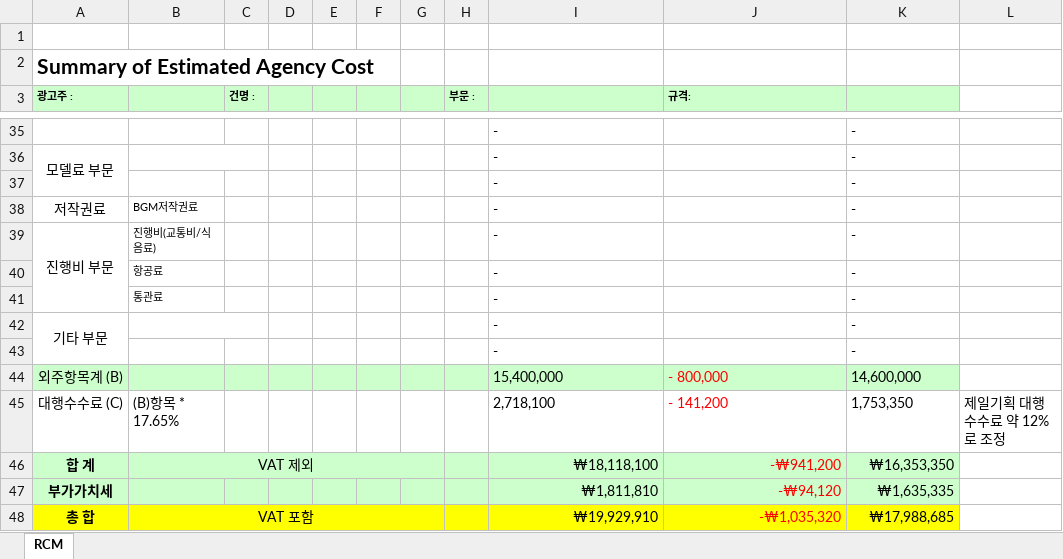
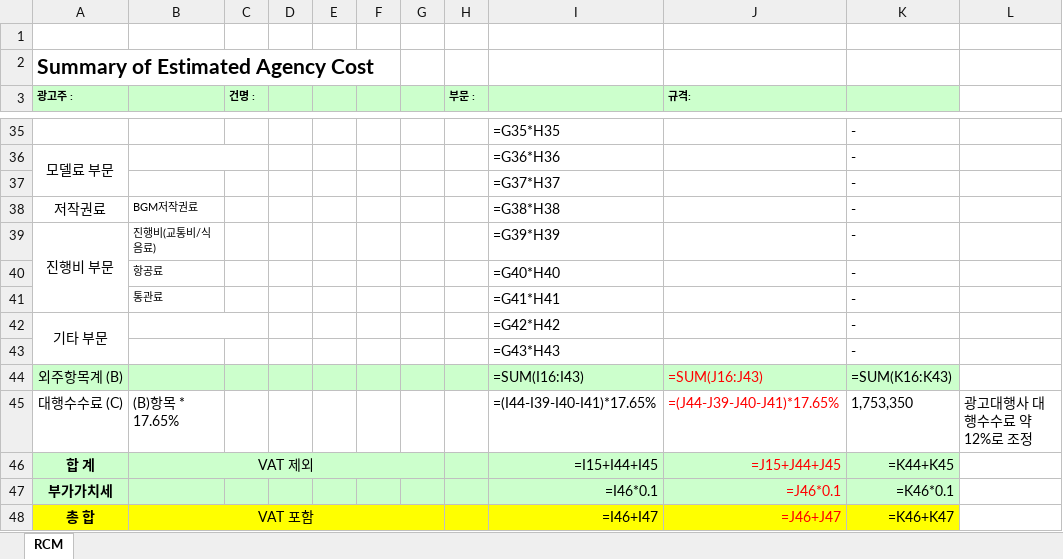
Before and after one commit to finklkdi-art/AI-TF-pioneer, an Excel workbook: reference/라디오제작비견적서1.xlsx, sheet RCM, drawn as a sheet; only a part is shown, gaps mark what is left out; values as stored, in another font and other column widths than the file's, no borders; formulas without a stored value are shown as written; charts and pictures not drawn; removed rows and columns are numbered as before the commit, all else as after; the diff covers the shown part only; the diff names each change by its address in the sheet, - before the commit and + after, or states it on an @@ line.

```diff
--- a/reference/라디오제작비견적서1.xlsx (sheet RCM)
+++ b/reference/라디오제작비견적서1.xlsx (sheet RCM)
-I35: -
+I35: =G35*H35
-I36: -
+I36: =G36*H36
-I37: -
+I37: =G37*H37
-I38: -
+I38: =G38*H38
-I39: -
+I39: =G39*H39
-I40: -
+I40: =G40*H40
-I41: -
+I41: =G41*H41
-I42: -
+I42: =G42*H42
-I43: -
+I43: =G43*H43
-row 44: 외주항목계 (B) |  |  |  |  |  |  |  | 15,400,000 | - 800,000 | 14,600,000
+row 44: 외주항목계 (B) |  |  |  |  |  |  |  | =SUM(I16:I43) | =SUM(J16:J43) | =SUM(K16:K43)
-I45: 2,718,100
+I45: =(I44-I39-I40-I41)*17.65%
-J45 (규격:): - 141,200
+J45 (규격:): =(J44-J39-J40-J41)*17.65%
-L45: 제일기획 대행수수료 약 12%로 조정
+L45: 광고대행사 대행수수료 약 12%로 조정
-C46:G46 fill: #CCFFCC
+C46:G46 fill: none
-I46: ₩18,118,100
+I46: =I15+I44+I45
-J46 (규격:): -₩941,200
+J46 (규격:): =J15+J44+J45
-K46: ₩16,353,350
+K46: =K44+K45
-row 47: 부가가치세 |  |  |  |  |  |  |  | ₩1,811,810 | -₩94,120 | ₩1,635,335
+row 47: 부가가치세 |  |  |  |  |  |  |  | =I46*0.1 | =J46*0.1 | =K46*0.1
-C48:G48 fill: #FFFF00
+C48:G48 fill: none
-I48: ₩19,929,910
+I48: =I46+I47
-J48 (규격:): -₩1,035,320
+J48 (규격:): =J46+J47
-K48: ₩17,988,685
+K48: =K46+K47
```
Also changed, not shown: 25 edited cells elsewhere in this sheet, charts or pictures, reference/BTL제작비견적서1.xlsx, reference/BTL제작비견적서2.xlsx, 6 other files.
